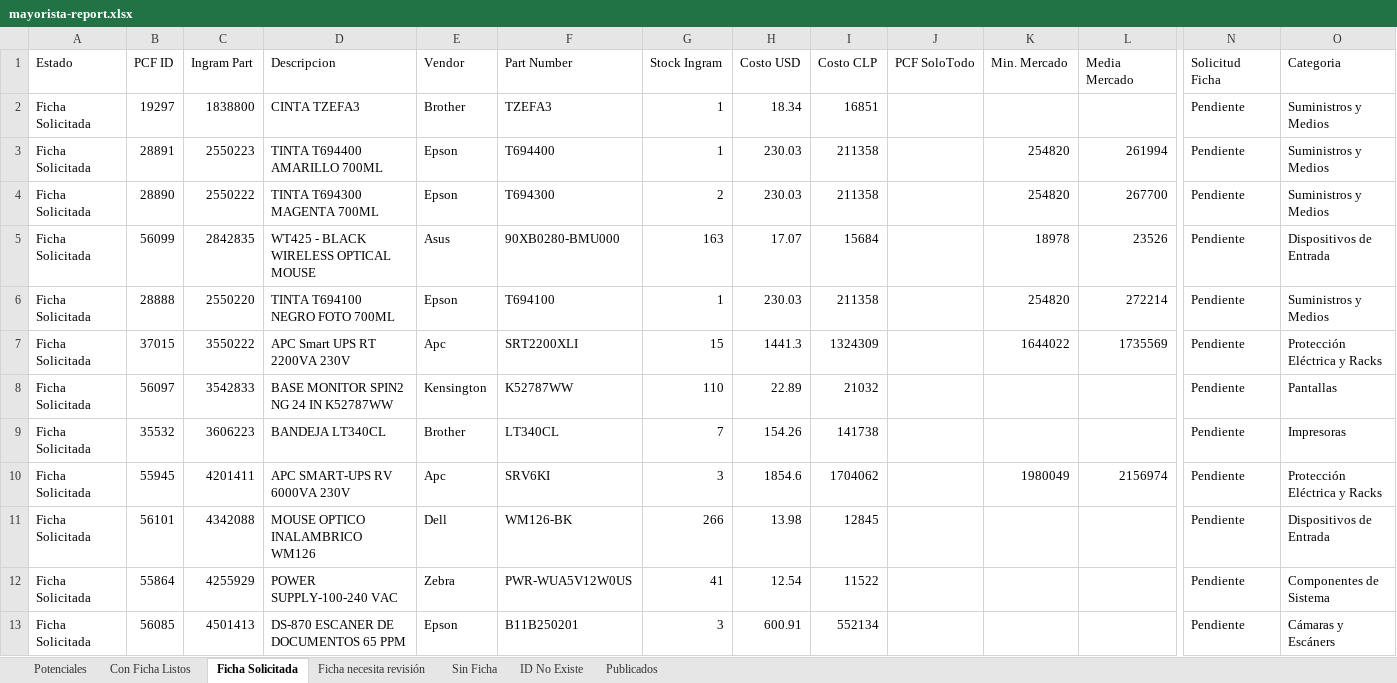
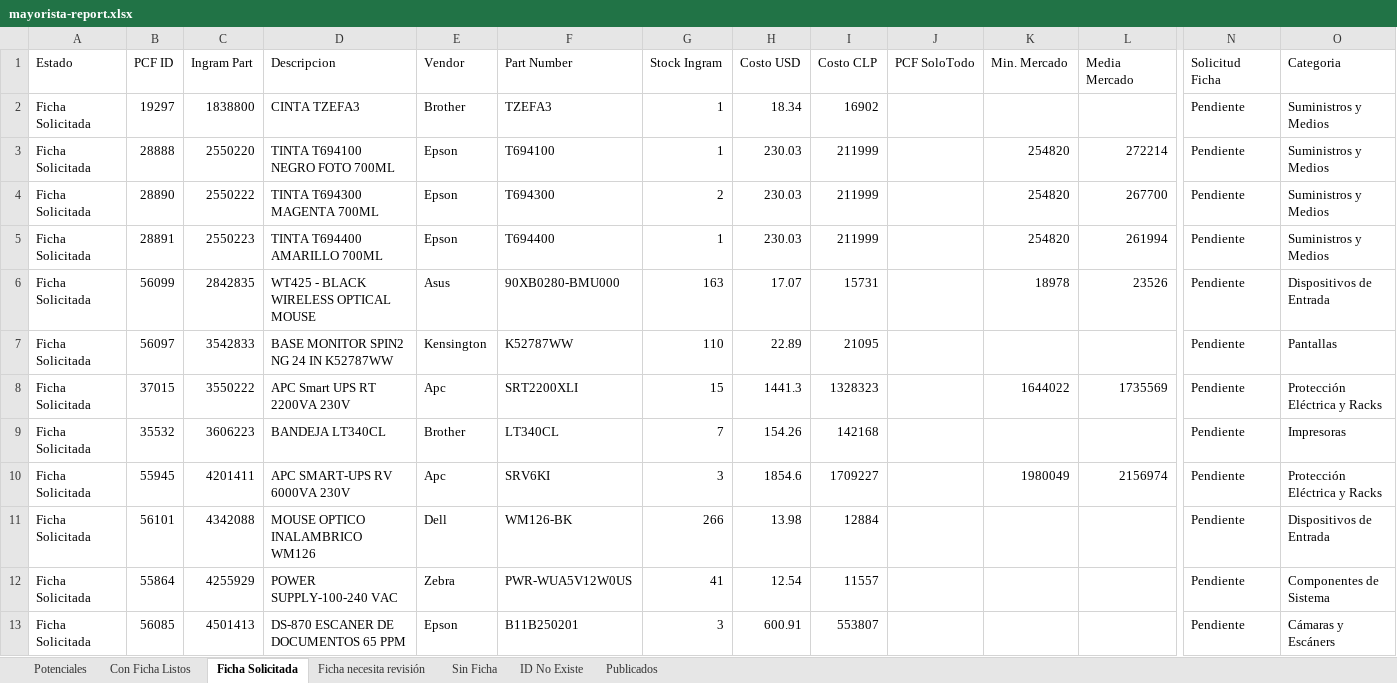
Before and after one commit to aincatoni/pcfactory-monitor-mayoristas, an Excel workbook: mayorista-report.xlsx, sheet Ficha Solicitada, drawn as a sheet; only a part is shown, gaps mark what is left out; values as stored, in another font and other column widths than the file's, no borders; removed rows and columns are numbered as before the commit, all else as after; rows hold the shown columns only; the diff covers the shown part only; the diff names each change by its address in the sheet, - before the commit and + after, or states it on an @@ line.

```diff
--- a/mayorista-report.xlsx (sheet Ficha Solicitada)
+++ b/mayorista-report.xlsx (sheet Ficha Solicitada)
-I2 (Costo CLP): 16851
+I2 (Costo CLP): 16902
-B3 (PCF ID): 28891
+B3 (PCF ID): 28888
-C3 (Ingram Part): 2550223
+C3 (Ingram Part): 2550220
-D3 (Descripcion): TINTA T694400 AMARILLO 700ML
+D3 (Descripcion): TINTA T694100 NEGRO FOTO 700ML
-F3 (Part Number): T694400
+F3 (Part Number): T694100
-I3:I4 (Costo CLP): 211358
+I3:I4 (Costo CLP): 211999
-L3 (Media Mercado): 261994
+L3 (Media Mercado): 272214
+row 5: Ficha Solicitada | 28891 | 2550223 | TINTA T694400 AMARILLO 700ML | Epson | T694400 | 1 | 230.03 | 211999 |  | 254820 | 261994 | Pendiente | Suministros y Medios
-I6 (Costo CLP): 15684
+I6 (Costo CLP): 15731
-row 6: Ficha Solicitada | 28888 | 2550220 | TINTA T694100 NEGRO FOTO 700ML | Epson | T694100 | 1 | 230.03 | 211358 |  | 254820 | 272214 | Pendiente | Suministros y Medios
+row 7: Ficha Solicitada | 56097 | 3542833 | BASE MONITOR SPIN2 NG 24 IN K52787WW | Kensington | K52787WW | 110 | 22.89 | 21095 |  |  |  | Pendiente | Pantallas
-I8 (Costo CLP): 1324309
+I8 (Costo CLP): 1328323
-row 8: Ficha Solicitada | 56097 | 3542833 | BASE MONITOR SPIN2 NG 24 IN K52787WW | Kensington | K52787WW | 110 | 22.89 | 21032 |  |  |  | Pendiente | Pantallas
-I9 (Costo CLP): 141738
+I9 (Costo CLP): 142168
-I10 (Costo CLP): 1704062
+I10 (Costo CLP): 1709227
-I11 (Costo CLP): 12845
+I11 (Costo CLP): 12884
-I12 (Costo CLP): 11522
+I12 (Costo CLP): 11557
-I13 (Costo CLP): 552134
+I13 (Costo CLP): 553807
```
Also changed, not shown: 12 added rows, 12 removed rows and 56 edited cells elsewhere in this sheet, sheet Potenciales, sheet Publicados, sheet Con Ficha Listos, sheet ID No Existe, sheet Sin Ficha, sheet Ficha necesita revisión, 2 other files.
